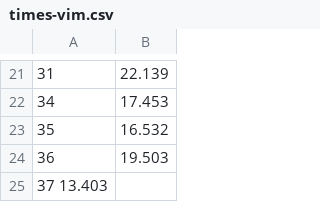
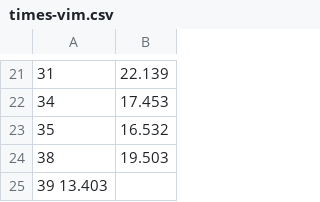
Before and after one commit to stranak/tred-ext-st-data, a CSV file: images/speed/times-vim.csv, drawn as a sheet; only a part is shown, gaps mark what is left out.

```diff
--- a/images/speed/times-vim.csv
+++ b/images/speed/times-vim.csv
@@ -23,3 +23,3 @@
 35	16.532
-36	19.503
-37      13.403
+38	19.503
+39      13.403
```
Also changed, not shown: 5 other files.
